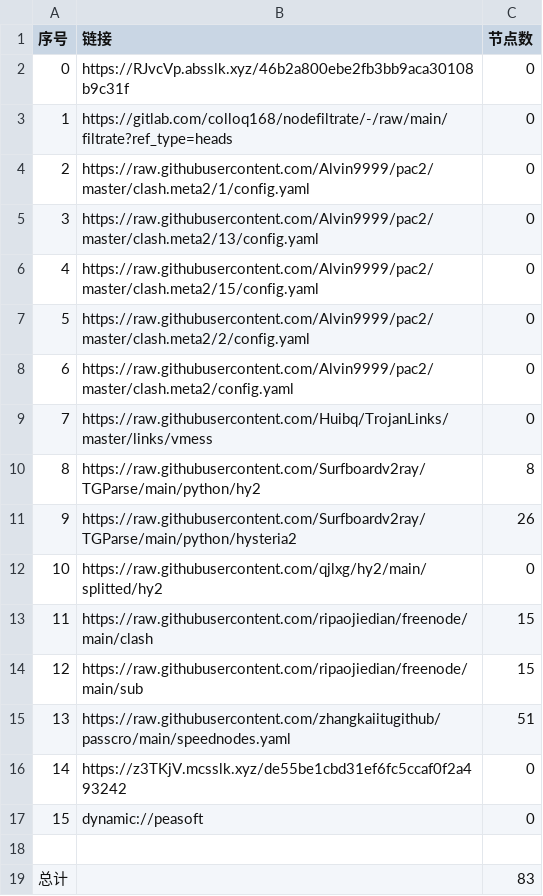
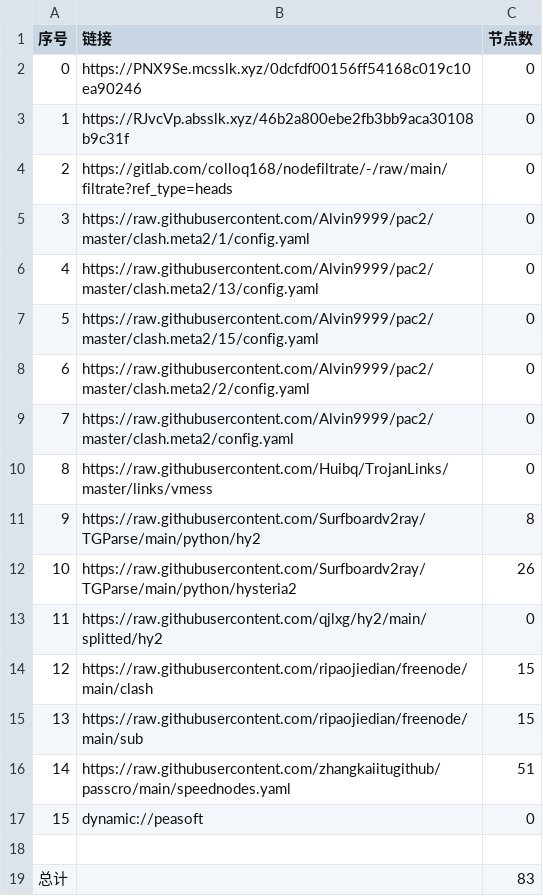
Before and after one commit to nowts71/NoMoreWalls, a CSV file: list_result.csv, drawn as a sheet; removed rows and columns are numbered as before the commit, all else as after; the diff names each change by its address in the sheet, - before the commit and + after, or states it on an @@ line.

```diff
--- a/list_result.csv
+++ b/list_result.csv
+row 2: 0 | https://PNX9Se.mcsslk.xyz/0dcfdf00156ff54168c019c10ea90246 | 0
@@ column A (序号) renumbered between rows 3 and 16 @@
-row 16: 14 | https://z3TKjV.mcsslk.xyz/de55be1cbd31ef6fc5ccaf0f2a493242 | 0
```
Also changed, not shown: 22 other files.
